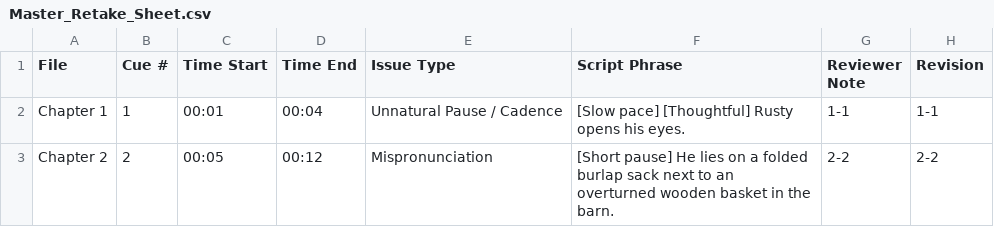
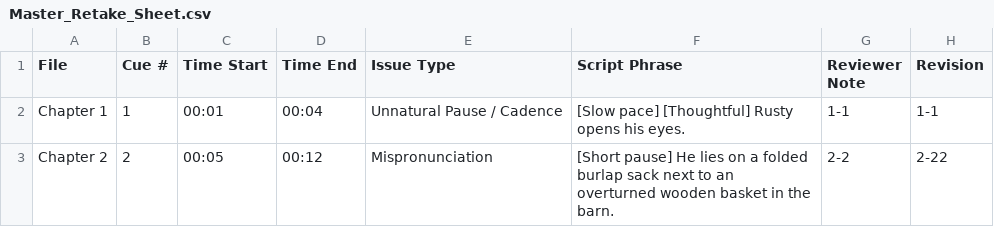
Before and after one commit to pebbleandcoal/client, a CSV file: Master_Retake_Sheet.csv, drawn as a sheet.

Commit message:
Update Master Retake Sheet [Chapter 2]

```diff
--- a/Master_Retake_Sheet.csv
+++ b/Master_Retake_Sheet.csv
@@ -2,2 +2,2 @@ File,Cue #,Time Start,Time End,Issue Type,Script Phrase,Reviewer Note,Revision
 "Chapter 1",1,"00:01","00:04","Unnatural Pause / Cadence","[Slow pace] [Thoughtful] Rusty opens his eyes.","1-1","1-1"
-"Chapter 2",2,"00:05","00:12","Mispronunciation","[Short pause] He lies on a folded burlap sack next to an overturned wooden basket in the barn.","2-2","2-2"
+"Chapter 2",2,"00:05","00:12","Mispronunciation","[Short pause] He lies on a folded burlap sack next to an overturned wooden basket in the barn.","2-2","2-22"
```
